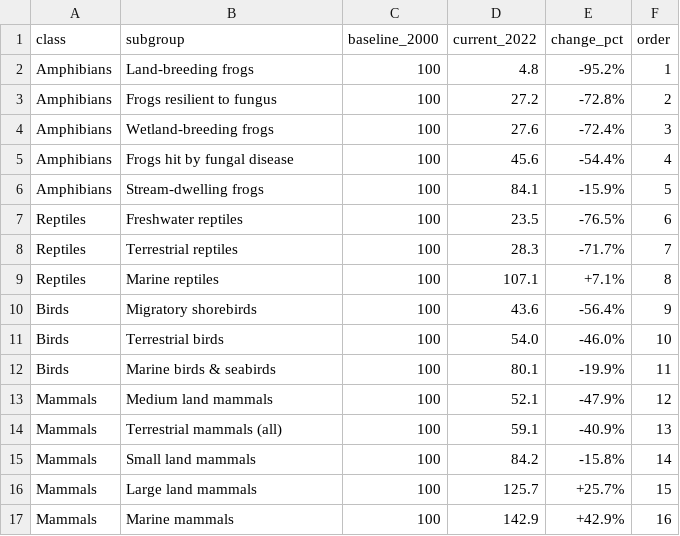
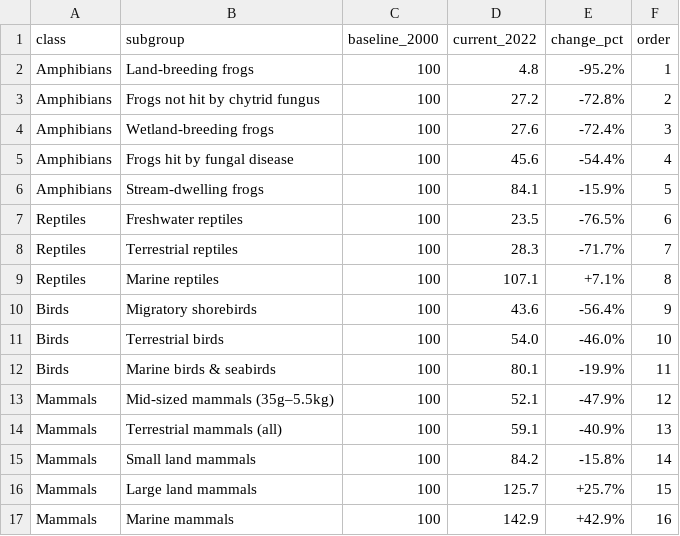
Before and after one commit to Williamhhezzz/Endangered-Australian-Species, a CSV file: data/c3_dumbbell.csv, drawn as a sheet.

```diff
--- a/data/c3_dumbbell.csv
+++ b/data/c3_dumbbell.csv
@@ -2,3 +2,3 @@ class,subgroup,baseline_2000,current_2022,change_pct,order
 Amphibians,Land-breeding frogs,100,4.8,-95.2%,1
-Amphibians,Frogs resilient to fungus,100,27.2,-72.8%,2
+Amphibians,Frogs not hit by chytrid fungus,100,27.2,-72.8%,2
 Amphibians,Wetland-breeding frogs,100,27.6,-72.4%,3
@@ -12,3 +12,3 @@ Birds,Terrestrial birds,100,54.0,-46.0%,10
 Birds,Marine birds & seabirds,100,80.1,-19.9%,11
-Mammals,Medium land mammals,100,52.1,-47.9%,12
+Mammals,Mid-sized mammals (35g–5.5kg),100,52.1,-47.9%,12
 Mammals,Terrestrial mammals (all),100,59.1,-40.9%,13
```
Also changed, not shown: data/c10_priority_coverage.csv, 16 other files.
